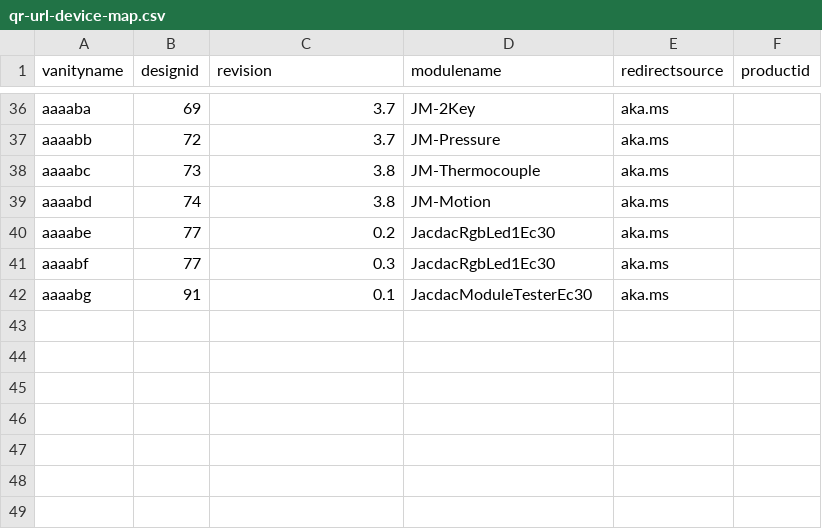
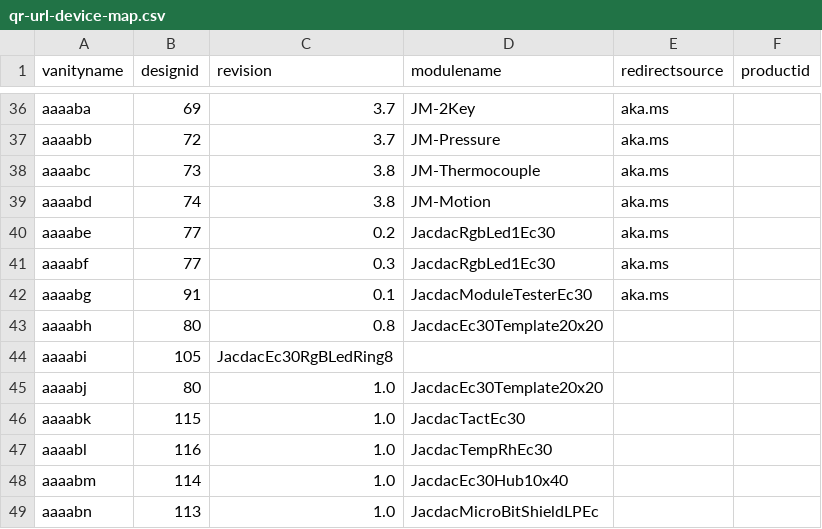
Before and after one commit to microsoft/jacdac, a CSV file: devices/microsoft-research/qr-url-device-map.csv, drawn as a sheet; only a part is shown, gaps mark what is left out; the diff names each change by its address in the sheet, - before the commit and + after, or states it on an @@ line.

Commit message:
Update qr-url-device-map.csv

```diff
--- a/devices/microsoft-research/qr-url-device-map.csv
+++ b/devices/microsoft-research/qr-url-device-map.csv
+row 43: aaaabh | 80 | 0.8 | JacdacEc30Template20x20
+row 44: aaaabi | 105 | JacdacEc30RgBLedRing8
+row 45: aaaabj | 80 | 1.0 | JacdacEc30Template20x20
+row 46: aaaabk | 115 | 1.0 | JacdacTactEc30
+row 47: aaaabl | 116 | 1.0 | JacdacTempRhEc30
+row 48: aaaabm | 114 | 1.0 | JacdacEc30Hub10x40
+row 49: aaaabn | 113 | 1.0 | JacdacMicroBitShieldLPEc
```
